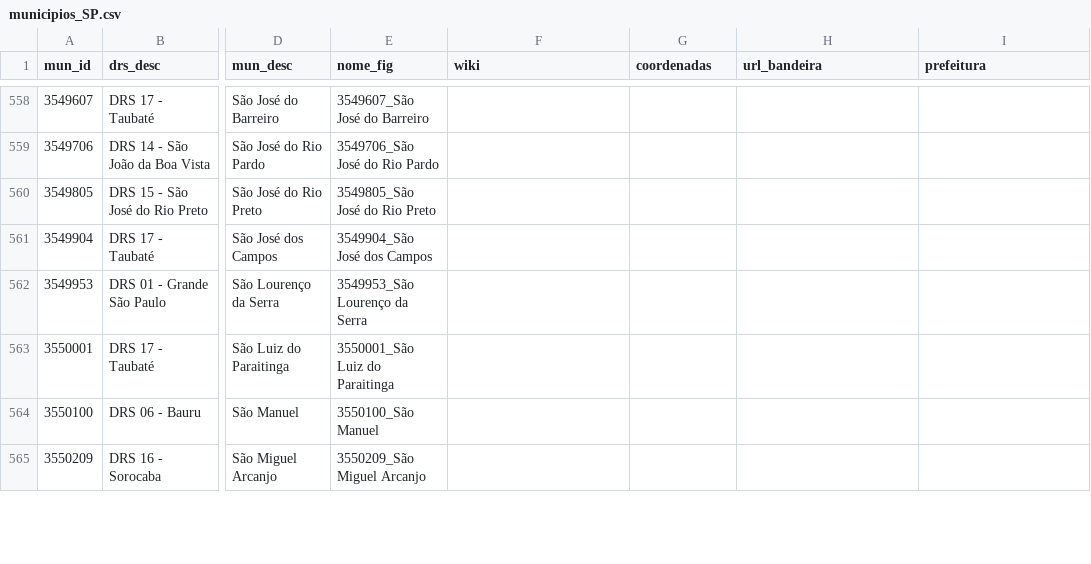
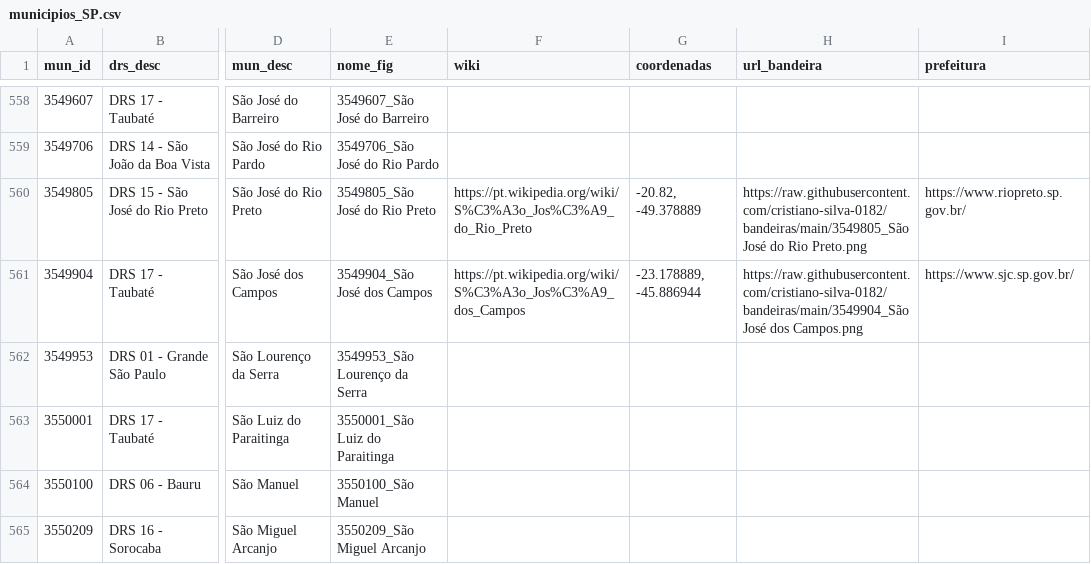
Before and after one commit to cristiano-silva-0182/bandeiras, a CSV file: municipios_SP.csv, drawn as a sheet; only a part is shown, gaps mark what is left out; the diff covers the shown part only; the diff names each change by its address in the sheet, - before the commit and + after, or states it on an @@ line.

```diff
--- a/municipios_SP.csv
+++ b/municipios_SP.csv
-F560 (wiki): (empty)
+F560 (wiki): https://pt.wikipedia.org/wiki/S%C3%A3o_Jos%C3%A9_do_Rio_Preto
-G560 (coordenadas): (empty)
+G560 (coordenadas): -20.82, -49.378889
-H560 (url_bandeira): (empty)
+H560 (url_bandeira): https://raw.githubusercontent.com/cristiano-silva-0182/bandeiras/main/3549805_São José do Rio Preto.png
-I560 (prefeitura): (empty)
+I560 (prefeitura): https://www.riopreto.sp.gov.br/
-F561 (wiki): (empty)
+F561 (wiki): https://pt.wikipedia.org/wiki/S%C3%A3o_Jos%C3%A9_dos_Campos
-G561 (coordenadas): (empty)
+G561 (coordenadas): -23.178889, -45.886944
-H561 (url_bandeira): (empty)
+H561 (url_bandeira): https://raw.githubusercontent.com/cristiano-silva-0182/bandeiras/main/3549904_São José dos Campos.png
-I561 (prefeitura): (empty)
+I561 (prefeitura): https://www.sjc.sp.gov.br/
```
Also changed, not shown: 36 edited cells elsewhere in this file, 11 other files.
